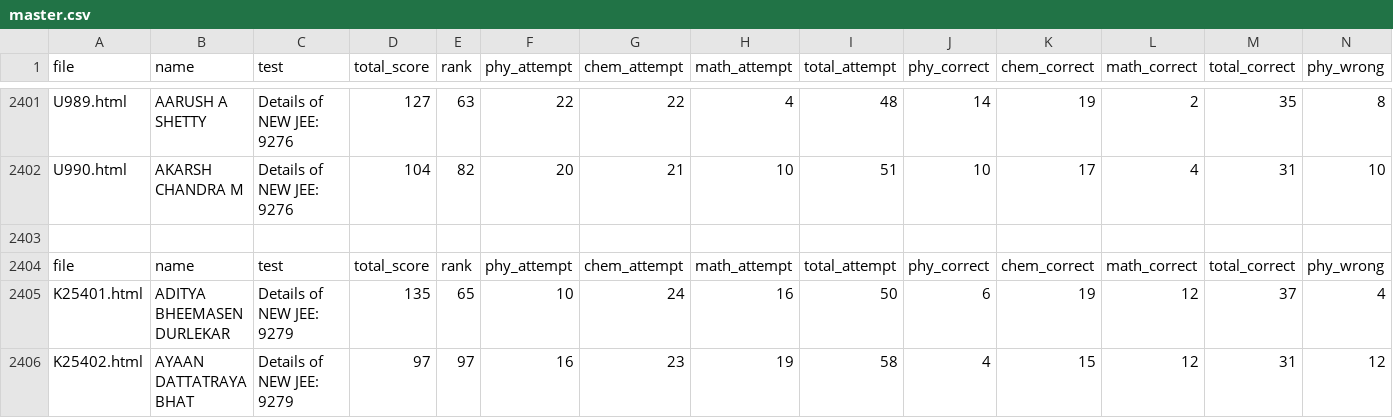
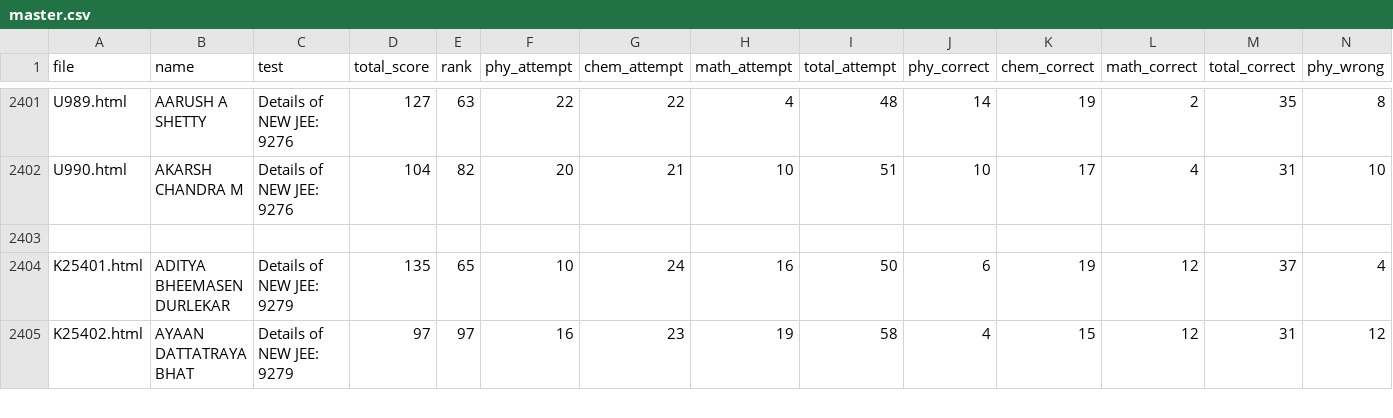
Before and after one commit to Dheeraj-Nayak-2009/60.jut.analysis, a CSV file: master/master.csv, drawn as a sheet; only a part is shown, gaps mark what is left out; rows hold the shown columns only; the diff names each change by its address in the sheet, - before the commit and + after, or states it on an @@ line.

Commit message:
Update master.csv

```diff
--- a/master/master.csv
+++ b/master/master.csv
-row 2404: file | name | test | total_score | rank | phy_attempt | chem_attempt | math_attempt | total_attempt | phy_correct | chem_correct | math_correct | total_correct | phy_wrong
```
